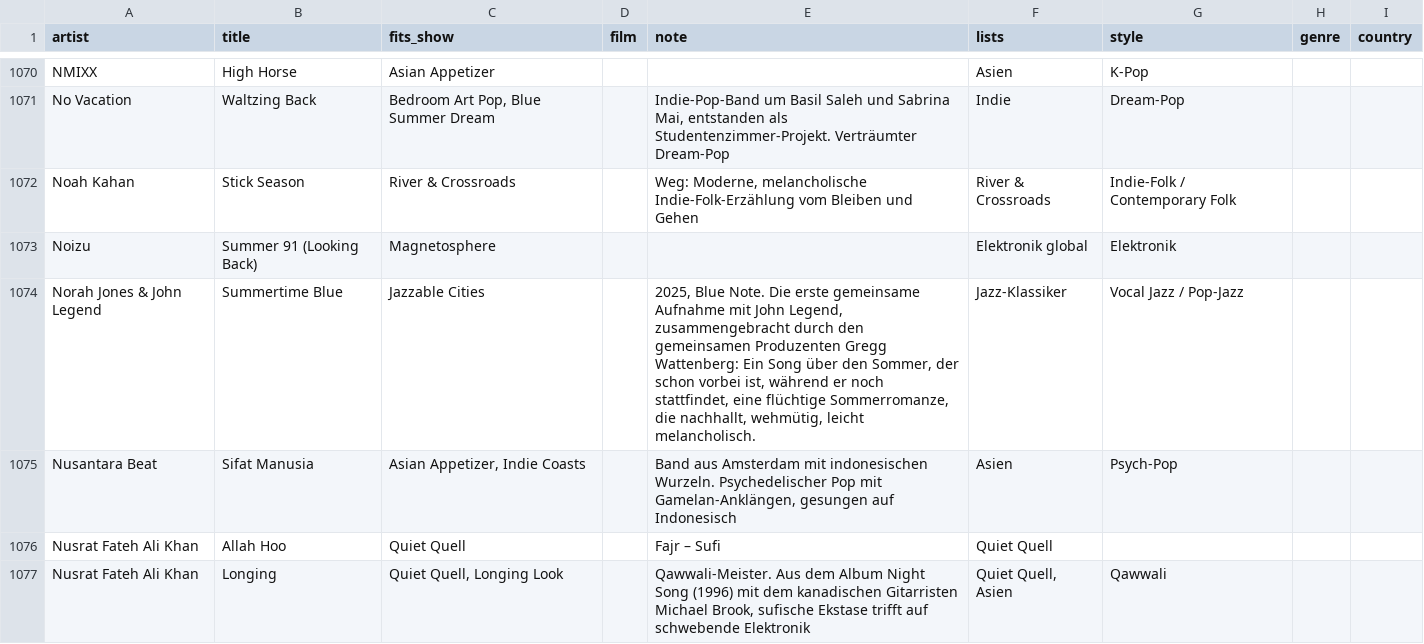
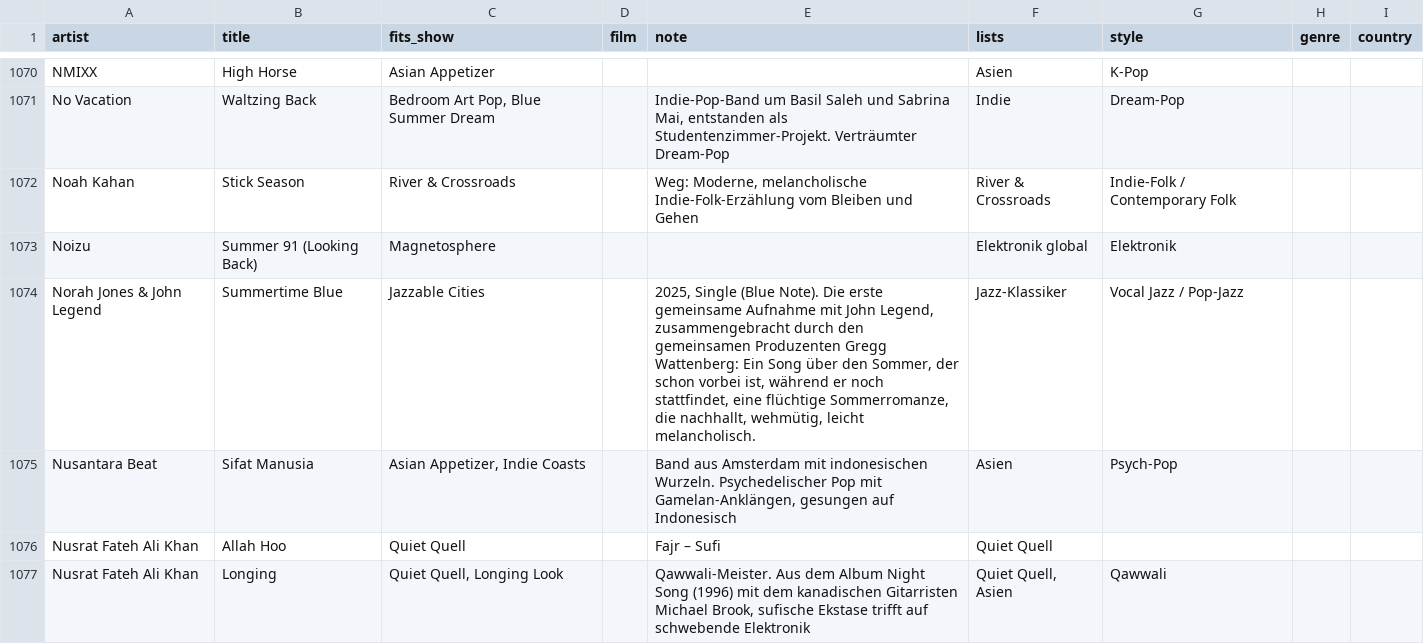
Before and after one commit to TF-Schedule/dj-claude-schedule, a CSV file: data/notes.csv, drawn as a sheet; only a part is shown, gaps mark what is left out.

Commit message:
Notiz Norah Jones & John Legend – Summertime Blue: Lektorat

```diff
--- a/data/notes.csv
+++ b/data/notes.csv
@@ -1073,3 +1073,3 @@ Noah Kahan,Stick Season,River & Crossroads,,"Weg: Moderne, melancholische Indie-
 Noizu,Summer 91 (Looking Back),Magnetosphere,,,Elektronik global,Elektronik,,
-Norah Jones & John Legend,Summertime Blue,Jazzable Cities,,"2025, Blue Note. Die erste gemeinsame Aufnahme mit John Legend, zusammengebracht durch den gemeinsamen Produzenten Gregg Wattenberg: Ein Song über den Sommer, der schon vorbei ist, während er noch stattfindet, eine flüchtige Sommerromanze, die nachhallt, wehmütig, leicht melancholisch.",Jazz-Klassiker,Vocal Jazz / Pop-Jazz,,
+Norah Jones & John Legend,Summertime Blue,Jazzable Cities,,"2025, Single (Blue Note). Die erste gemeinsame Aufnahme mit John Legend, zusammengebracht durch den gemeinsamen Produzenten Gregg Wattenberg: Ein Song über den Sommer, der schon vorbei ist, während er noch stattfindet, eine flüchtige Sommerromanze, die nachhallt, wehmütig, leicht melancholisch.",Jazz-Klassiker,Vocal Jazz / Pop-Jazz,,
 Nusantara Beat,Sifat Manusia,"Asian Appetizer, Indie Coasts",,"Band aus Amsterdam mit indonesischen Wurzeln. Psychedelischer Pop mit Gamelan-Anklängen, gesungen auf Indonesisch",Asien,Psych-Pop,,
```
